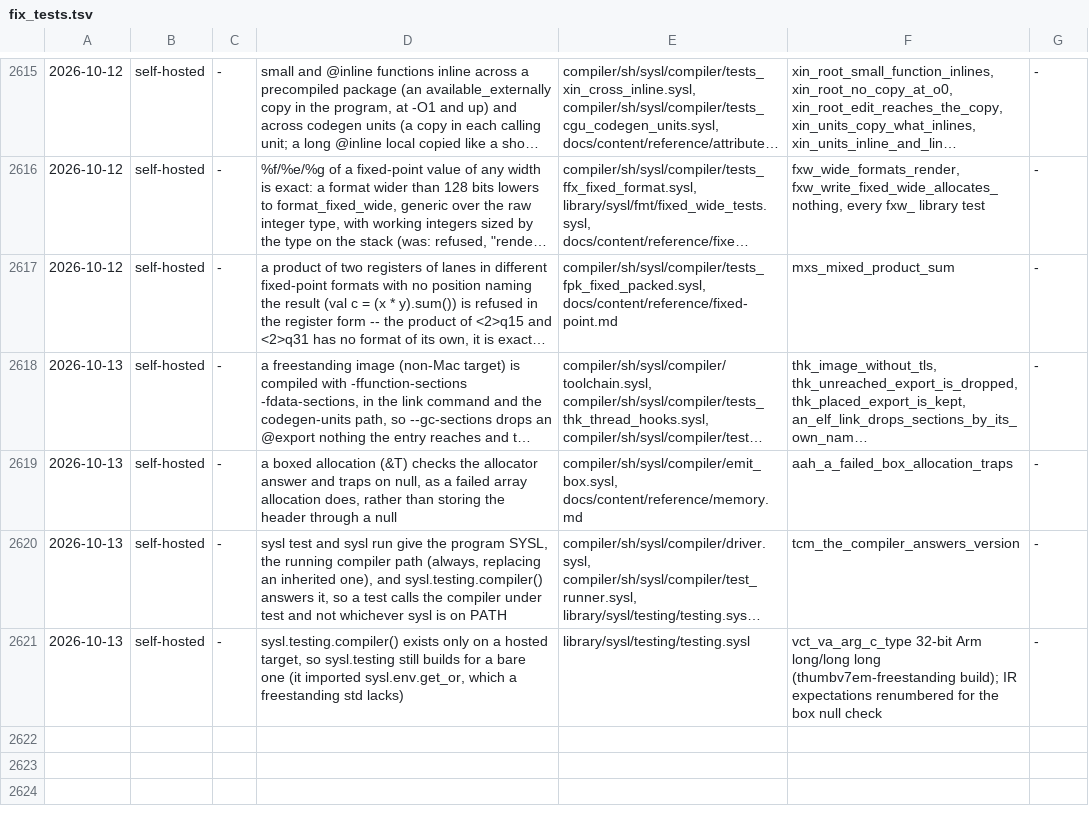
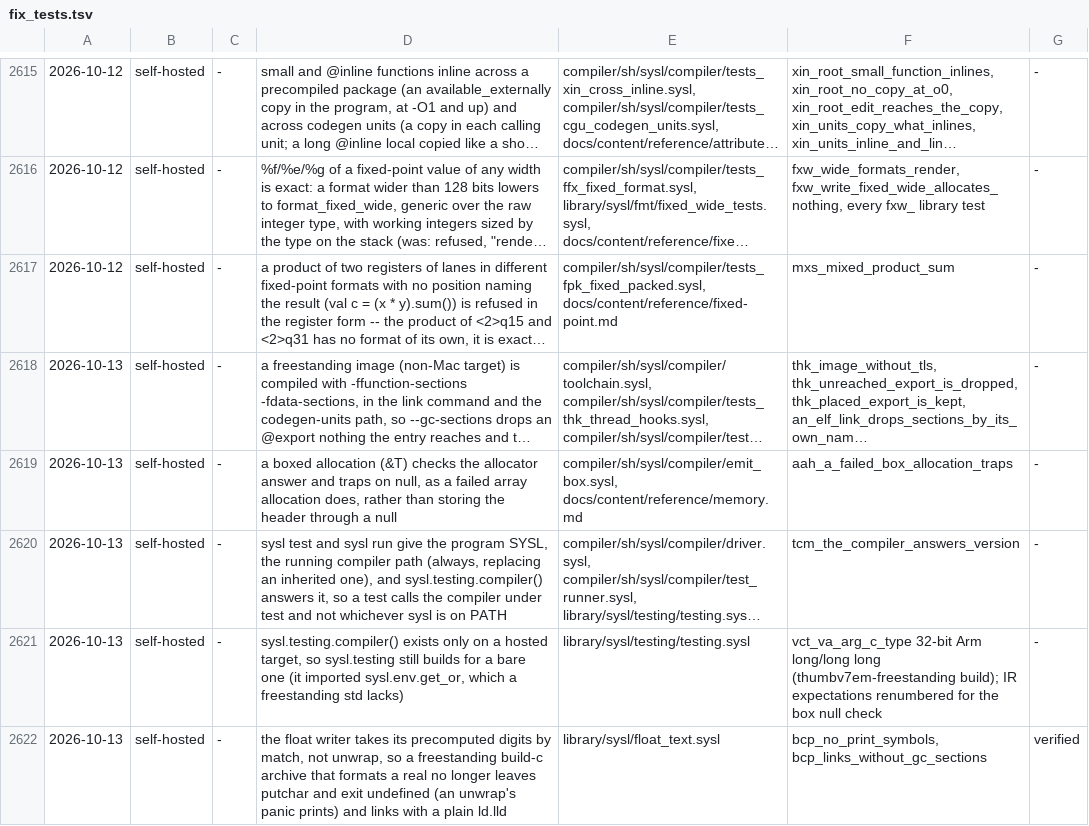
Before and after one commit to sysl-lang/sysl, a TSV file: scripts/fix_tests.tsv, drawn as a sheet; only a part is shown, gaps mark what is left out; long unchanged cells end in …; the diff names each change by its address in the sheet, - before the commit and + after, or states it on an @@ line.

```diff
--- a/scripts/fix_tests.tsv
+++ b/scripts/fix_tests.tsv
+row 2622: 2026-10-13 | self-hosted | - | the float writer takes its precomputed digits by match, not unwrap, so a freestanding build-c archive that formats a real no longer leaves putchar and exit undefined (an unwrap's panic prints) and links with a plain ld.lld | library/sysl/float_text.sysl | bcp_no_print_symbols, bcp_links_without_gc_sections | verified
```
Also changed, not shown: 2 other files.
